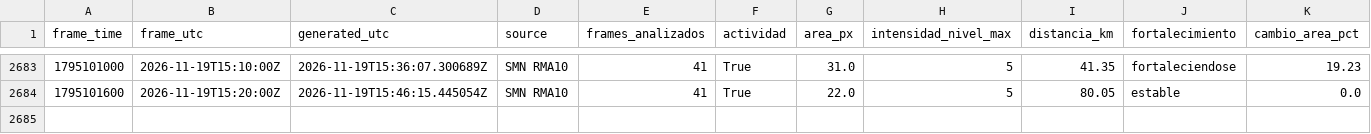
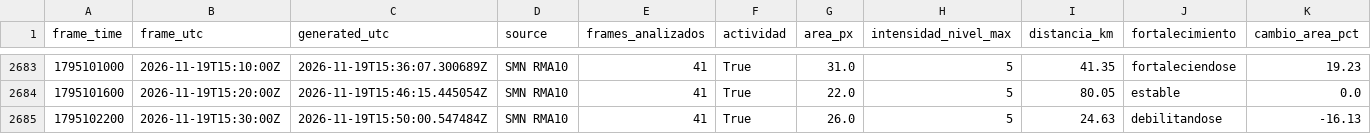
Before and after one commit to lucas12839/Clima-ar, a CSV file: data/radar/radar_features_rma10.csv, drawn as a sheet; only a part is shown, gaps mark what is left out; rows hold the shown columns only; the diff names each change by its address in the sheet, - before the commit and + after, or states it on an @@ line.

```diff
--- a/data/radar/radar_features_rma10.csv
+++ b/data/radar/radar_features_rma10.csv
+row 2685: 1795102200 | 2026-11-19T15:30:00Z | 2026-11-19T15:50:00.547484Z | SMN RMA10 | 41 | True | 26.0 | 5 | 24.63 | debilitandose | -16.13
```
Also changed, not shown: data/ia/historial_inteligencia_tormenta.csv, data/ia/historial_meteorologico.csv, 20 other files.
